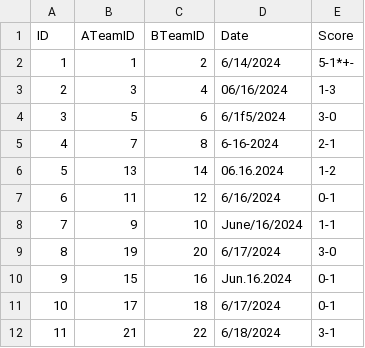
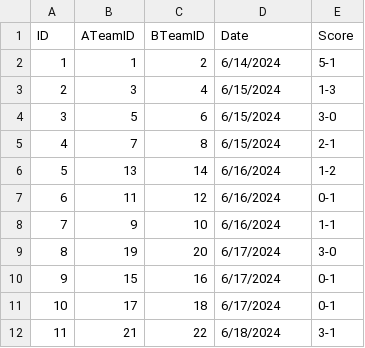
Before and after one commit to horhe579/sirma-academy-java-2024, a CSV file: matchanalyzer/matchanalyzer/src/main/resources/data/matches.csv, drawn as a sheet; only a part is shown.

```diff
--- a/matchanalyzer/matchanalyzer/src/main/resources/data/matches.csv
+++ b/matchanalyzer/matchanalyzer/src/main/resources/data/matches.csv
@@ -1,11 +1,11 @@
 ID,ATeamID,BTeamID,Date,Score
-1,1,2,6/14/2024,5-1*+-
-2,3,4,06/16/2024,1-3
-3,5,6,6/1f5/2024,3-0
-4,7,8,6-16-2024,2-1
-5,13,14,06.16.2024,1-2
+1,1,2,6/14/2024,5-1
+2,3,4,6/15/2024,1-3
+3,5,6,6/15/2024,3-0
+4,7,8,6/15/2024,2-1
+5,13,14,6/16/2024,1-2
 6,11,12,6/16/2024,0-1
-7,9,10,June/16/2024,1-1
+7,9,10,6/16/2024,1-1
 8,19,20,6/17/2024,3-0
-9,15,16,Jun.16.2024,0-1
+9,15,16,6/17/2024,0-1
 10,17,18,6/17/2024,0-1
```
Also changed, not shown: 4 other files.
